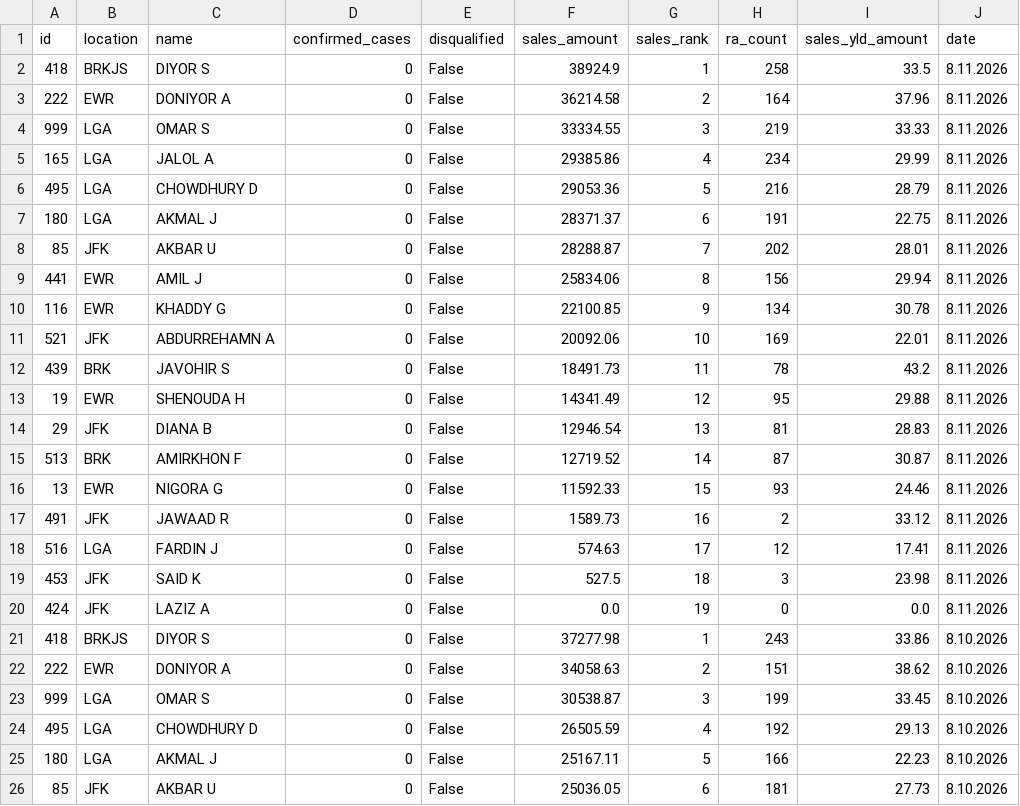
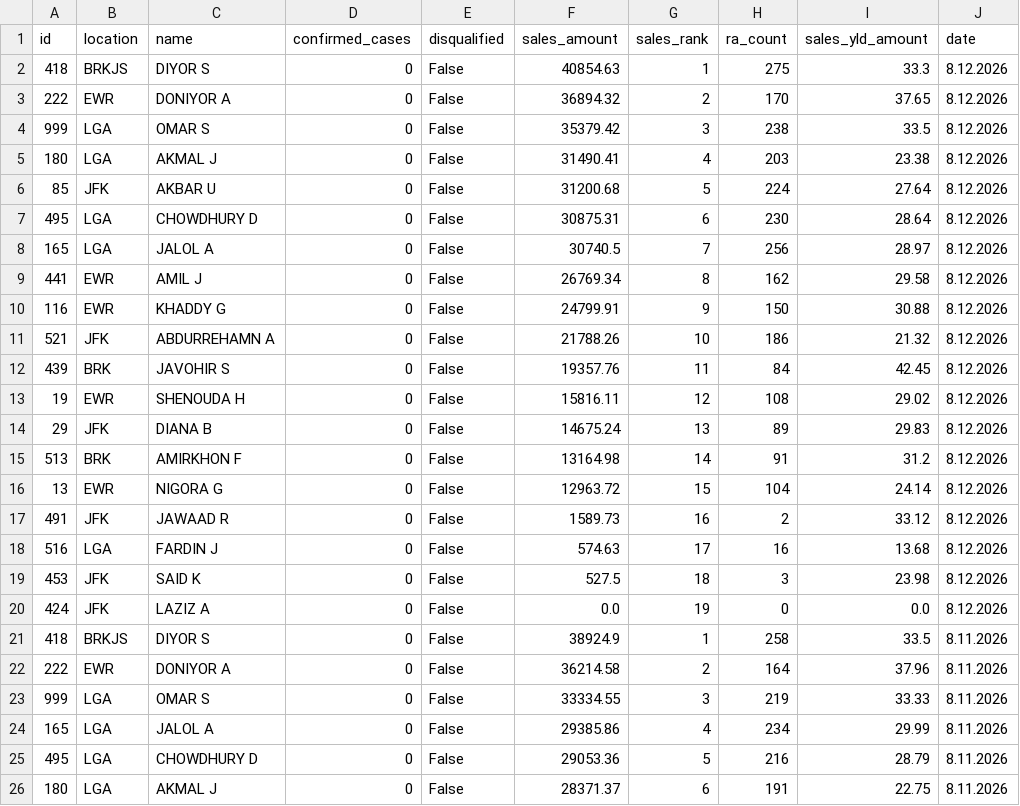
Before and after one commit to robdrivo/drivo-leaderboard, a CSV file: leaderboard-data.csv, drawn as a sheet; only a part is shown; the shorter side is filled out with more unchanged rows; the diff names each change by its address in the sheet, - before the commit and + after, or states it on an @@ line.

Commit message:
Update leaderboard data 2026-08-13 07:10:10 EDT

```diff
--- a/leaderboard-data.csv
+++ b/leaderboard-data.csv
+row 2: 418 | BRKJS | DIYOR S | 0 | False | 40854.63 | 1 | 275 | 33.3 | 8.12.2026
+row 3: 222 | EWR | DONIYOR A | 0 | False | 36894.32 | 2 | 170 | 37.65 | 8.12.2026
+row 4: 999 | LGA | OMAR S | 0 | False | 35379.42 | 3 | 238 | 33.5 | 8.12.2026
+row 5: 180 | LGA | AKMAL J | 0 | False | 31490.41 | 4 | 203 | 23.38 | 8.12.2026
+row 6: 85 | JFK | AKBAR U | 0 | False | 31200.68 | 5 | 224 | 27.64 | 8.12.2026
+row 7: 495 | LGA | CHOWDHURY D | 0 | False | 30875.31 | 6 | 230 | 28.64 | 8.12.2026
+row 8: 165 | LGA | JALOL A | 0 | False | 30740.5 | 7 | 256 | 28.97 | 8.12.2026
+row 9: 441 | EWR | AMIL J | 0 | False | 26769.34 | 8 | 162 | 29.58 | 8.12.2026
+row 10: 116 | EWR | KHADDY G | 0 | False | 24799.91 | 9 | 150 | 30.88 | 8.12.2026
+row 11: 521 | JFK | ABDURREHAMN A | 0 | False | 21788.26 | 10 | 186 | 21.32 | 8.12.2026
+row 12: 439 | BRK | JAVOHIR S | 0 | False | 19357.76 | 11 | 84 | 42.45 | 8.12.2026
+row 13: 19 | EWR | SHENOUDA H | 0 | False | 15816.11 | 12 | 108 | 29.02 | 8.12.2026
+row 14: 29 | JFK | DIANA B | 0 | False | 14675.24 | 13 | 89 | 29.83 | 8.12.2026
+row 15: 513 | BRK | AMIRKHON F | 0 | False | 13164.98 | 14 | 91 | 31.2 | 8.12.2026
+row 16: 13 | EWR | NIGORA G | 0 | False | 12963.72 | 15 | 104 | 24.14 | 8.12.2026
+row 17: 491 | JFK | JAWAAD R | 0 | False | 1589.73 | 16 | 2 | 33.12 | 8.12.2026
+row 18: 516 | LGA | FARDIN J | 0 | False | 574.63 | 17 | 16 | 13.68 | 8.12.2026
+row 19: 453 | JFK | SAID K | 0 | False | 527.5 | 18 | 3 | 23.98 | 8.12.2026
+row 20: 424 | JFK | LAZIZ A | 0 | False | 0.0 | 19 | 0 | 0.0 | 8.12.2026
```
Also changed, not shown: 1 other file.
